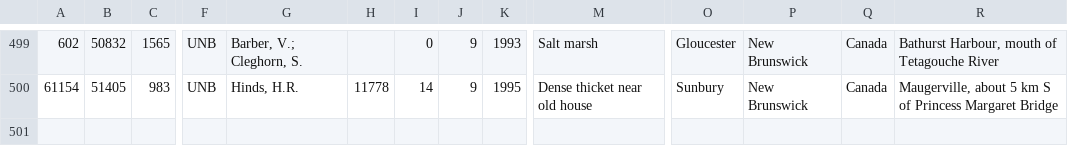
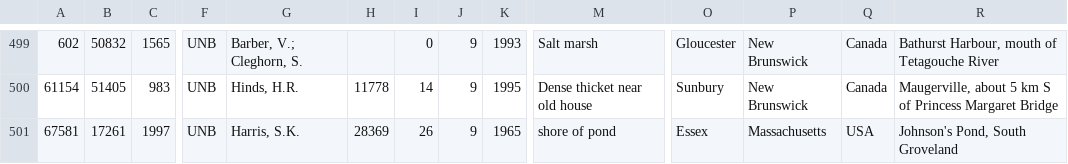
Before and after one commit to unb-libraries/unbherbarium.lib.unb.ca, a CSV file: custom/modules/unb_herbarium_migrate_csv/data/csv/herbarium_samples.csv, drawn as a sheet; only a part is shown, gaps mark what is left out; rows hold the shown columns only; the diff names each change by its address in the sheet, - before the commit and + after, or states it on an @@ line.

```diff
--- a/custom/modules/unb_herbarium_migrate_csv/data/csv/herbarium_samples.csv
+++ b/custom/modules/unb_herbarium_migrate_csv/data/csv/herbarium_samples.csv
+row 501: 67581 | 17261 | 1997 | UNB | Harris, S.K. | 28369 | 26 | 9 | 1965 | shore of pond | Essex | Massachusetts | USA | Johnson's Pond, South Groveland
```
